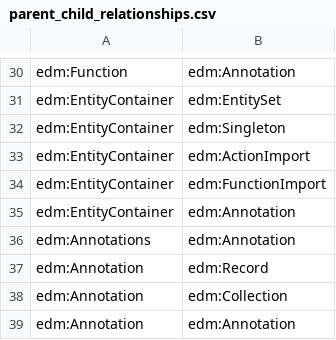
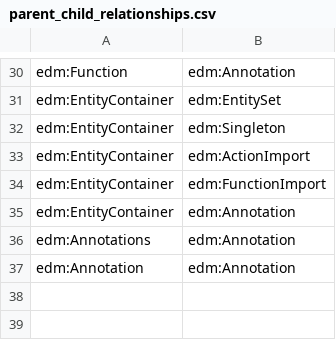
Before and after one commit to xtofs/EDM_Structure, a CSV file: input-docs/parent_child_relationships.csv, drawn as a sheet; only a part is shown, gaps mark what is left out; the diff names each change by its address in the sheet, - before the commit and + after, or states it on an @@ line.

Commit message:
Enhanced parent-child relationships and documentation formatting
- Updated JSON structure with complete permittedChildren arrays from CSV data
- Modified generator to display parent/child relationships as simple text with clickable links
- Removed header formatting (###) for parent/child sections for better integration
- Added comprehensive parent-child relationships for all EDM elements
- Enhanced markdown output with intuitive navigation through element links
- Cleaned up scripts directory and consolidated generation process
- Updated types to support permittedChildren only (parents calculated dynamically)

```diff
--- a/input-docs/parent_child_relationships.csv
+++ b/input-docs/parent_child_relationships.csv
-row 37: edm:Annotation | edm:Record
-row 38: edm:Annotation | edm:Collection
```
Also changed, not shown: 11 other files.
